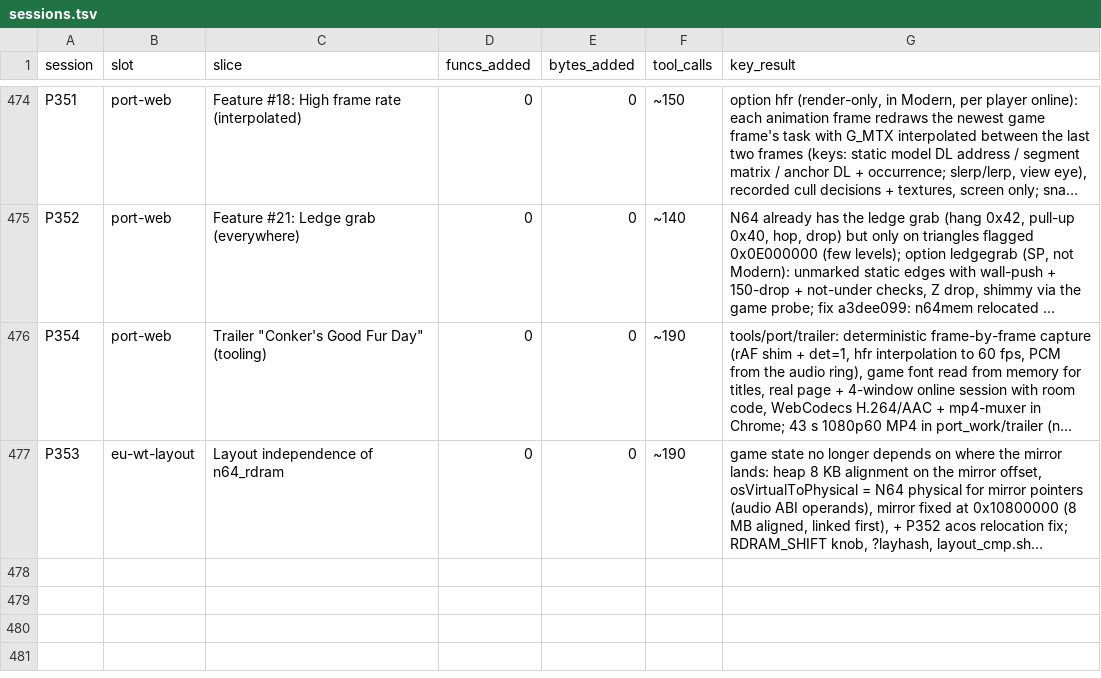
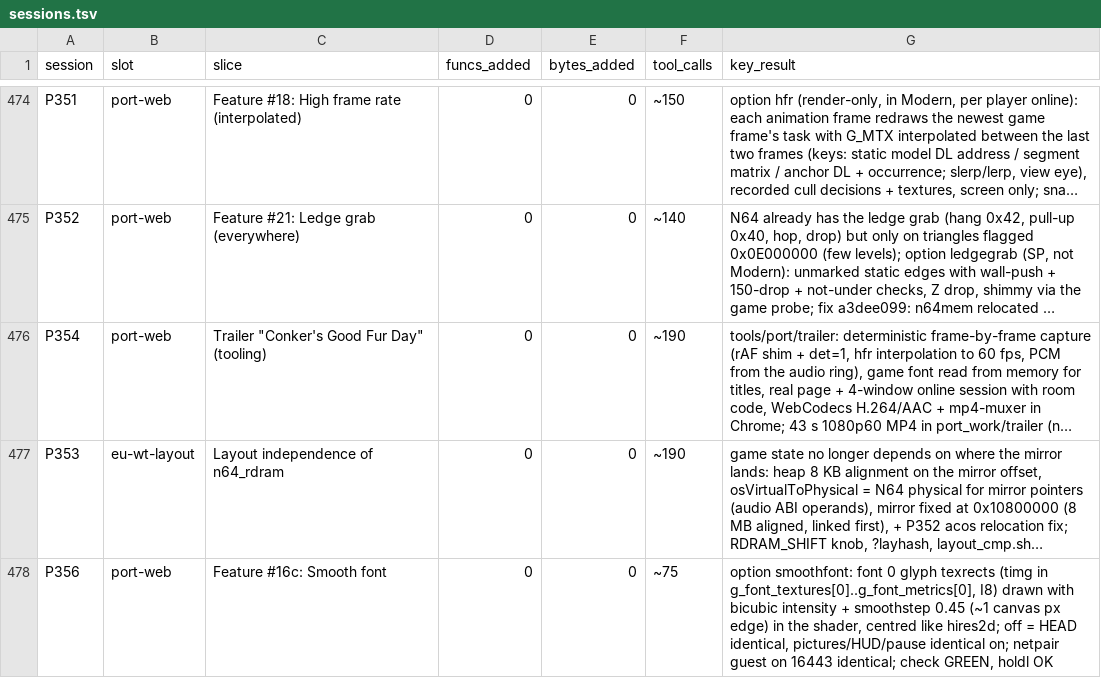
Before and after one commit to Sorikairox/conker-eu-port, a TSV file: docs/progress/sessions.tsv, drawn as a sheet; only a part is shown, gaps mark what is left out; long unchanged cells end in …; the diff names each change by its address in the sheet, - before the commit and + after, or states it on an @@ line.

```diff
--- a/docs/progress/sessions.tsv
+++ b/docs/progress/sessions.tsv
+row 478: P356 | port-web | Feature #16c: Smooth font | 0 | 0 | ~75 | option smoothfont: font 0 glyph texrects (timg in g_font_textures[0]..g_font_metrics[0], I8) drawn with bicubic intensity + smoothstep 0.45 (~1 canvas px edge) in the shader, centred like hires2d; off = HEAD identical, pictures/HUD/pause identical on; netpair guest on 16443 identical; check GREEN, holdl OK
```
Also changed, not shown: 1 other file.
